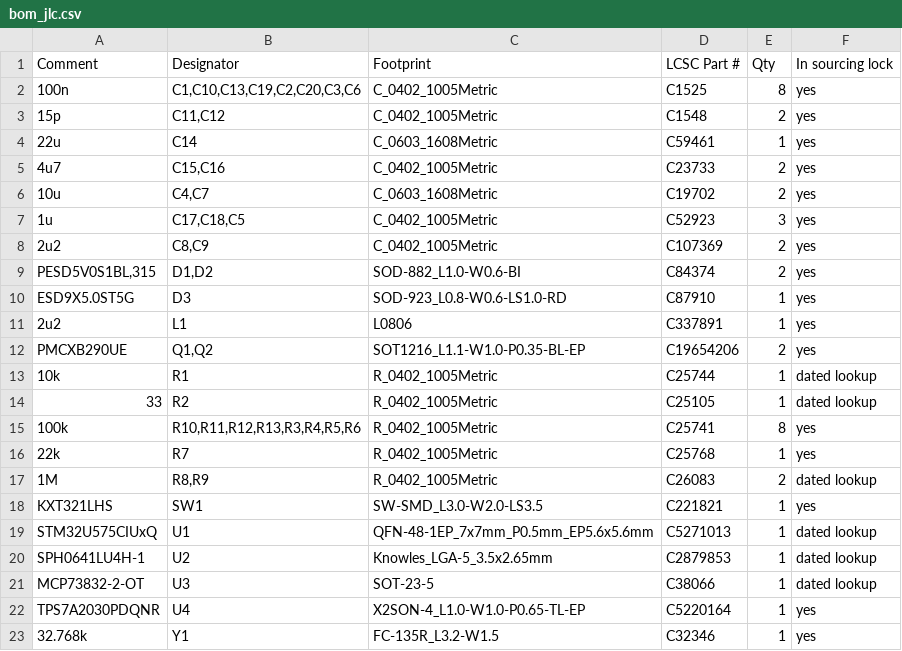
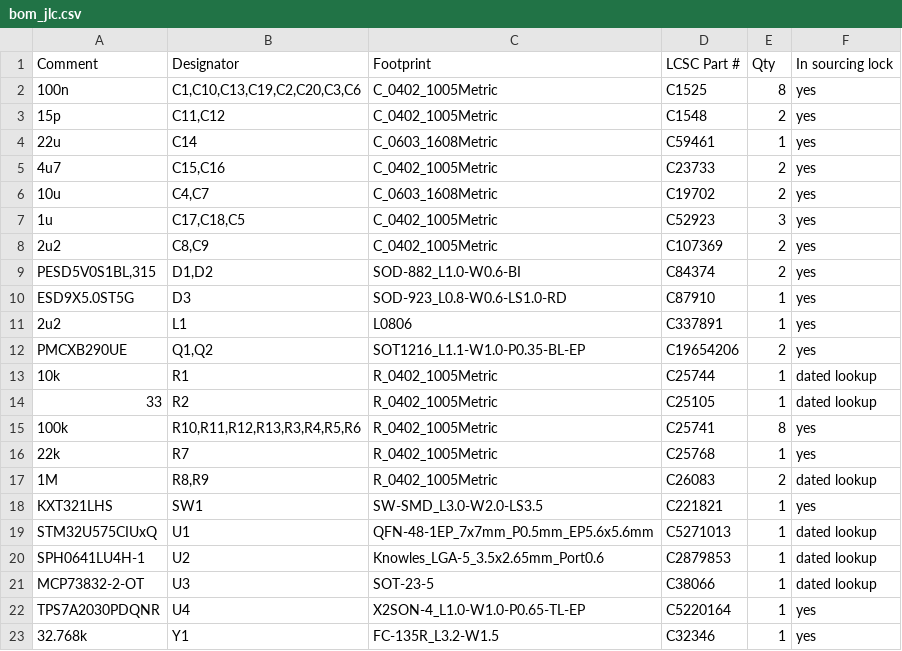
Before and after one commit to HrafnaValkyrja/ultrasonic, a CSV file: hw/pod/bom_jlc.csv, drawn as a sheet.

```diff
--- a/hw/pod/bom_jlc.csv
+++ b/hw/pod/bom_jlc.csv
@@ -19,3 +19,3 @@ KXT321LHS,SW1,SW-SMD_L3.0-W2.0-LS3.5,C221821,1,yes
 STM32U575CIUxQ,U1,QFN-48-1EP_7x7mm_P0.5mm_EP5.6x5.6mm,C5271013,1,dated lookup
-SPH0641LU4H-1,U2,Knowles_LGA-5_3.5x2.65mm,C2879853,1,dated lookup
+SPH0641LU4H-1,U2,Knowles_LGA-5_3.5x2.65mm_Port0.6,C2879853,1,dated lookup
 MCP73832-2-OT,U3,SOT-23-5,C38066,1,dated lookup
```
Also changed, not shown: 6 other files.
